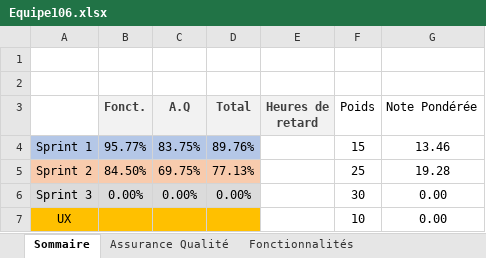
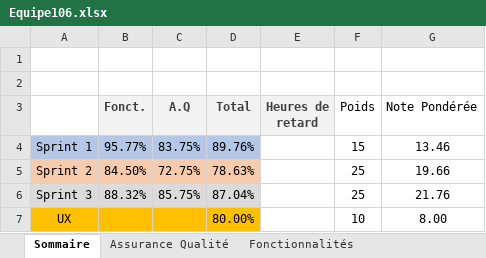
Before and after one commit to AlexandreMorinvil/angular-paint-app, an Excel workbook: Equipe106.xlsx, sheet Sommaire, drawn as a sheet; values as stored, in another font and other column widths than the file's, no borders; removed rows and columns are numbered as before the commit, all else as after; the diff names each change by its address in the sheet, - before the commit and + after, or states it on an @@ line.

Commit message:
Ajout correction sprint3

```diff
--- a/Equipe106.xlsx (sheet Sommaire)
+++ b/Equipe106.xlsx (sheet Sommaire)
-C5 (A.Q): 69.75%
+C5 (A.Q): 72.75%
-D5 (Total): 77.13%
+D5 (Total): 78.63%
-G5 (Note Pondérée): 19.28
+G5 (Note Pondérée): 19.66
-row 6: Sprint 3 | 0.00% | 0.00% | 0.00% |  | 30 | 0.00
+row 6: Sprint 3 | 88.32% | 85.75% | 87.04% |  | 25 | 21.76
-D7 (Total): (empty)
+D7 (Total): 80.00%
-G7 (Note Pondérée): 0.00
+G7 (Note Pondérée): 8.00
```
Also changed, not shown: sheet Fonctionnalités, sheet Assurance Qualité.
